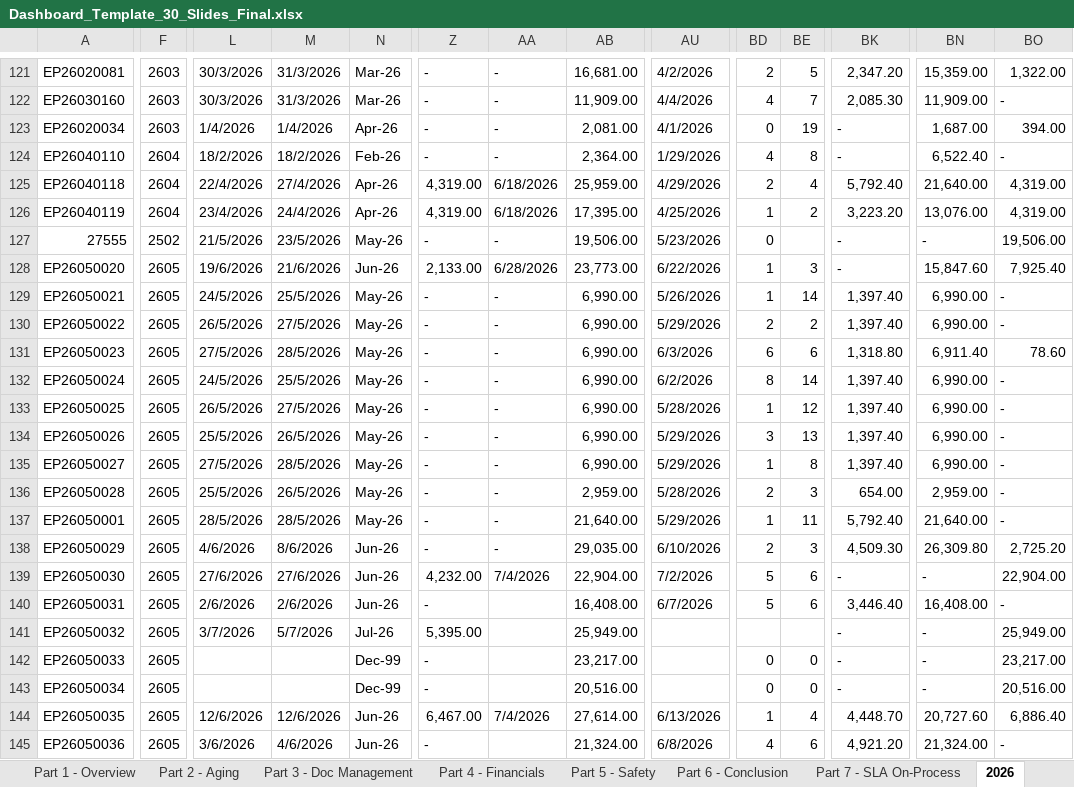
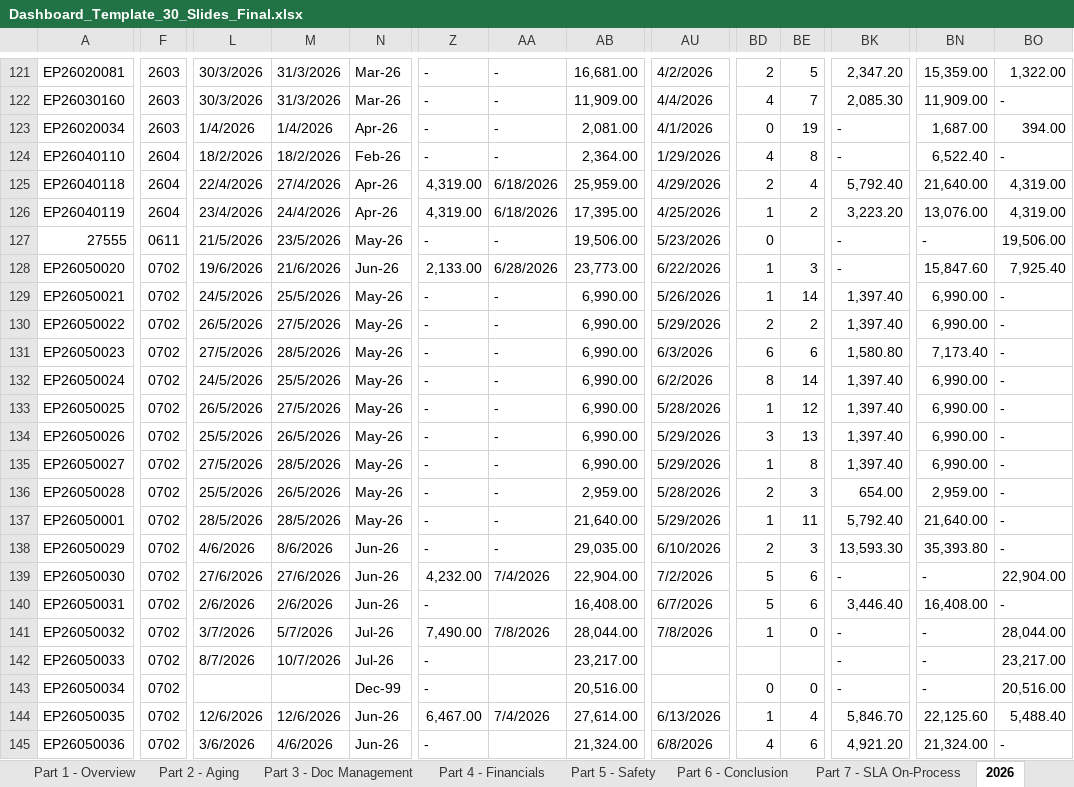
Before and after one commit to boonchotbor-design/0-Dashboard, an Excel workbook: Dashboard_Template_30_Slides_Final.xlsx, sheet 2026, drawn as a sheet; only a part is shown, gaps mark what is left out; values as stored, in another font and other column widths than the file's, no cell formats; the diff covers the shown part only; the diff names each change by its address in the sheet, - before the commit and + after, or states it on an @@ line.

Commit message:
Update summary.html for dynamic Excel data parsing

```diff
--- a/Dashboard_Template_30_Slides_Final.xlsx (sheet 2026)
+++ b/Dashboard_Template_30_Slides_Final.xlsx (sheet 2026)
-F127: 2502
+F127: 0611
-F128:F145: 2605
+F128:F145: 0702
-BK131: 1,318.80
+BK131: 1,580.80
-BN131: 6,911.40
+BN131: 7,173.40
-BO131: 78.60
+BO131: -
-BK138: 4,509.30
+BK138: 13,593.30
-BN138: 26,309.80
+BN138: 35,393.80
-BO138: 2,725.20
+BO138: -
-Z141: 5,395.00
+Z141: 7,490.00
-AA141: (empty)
+AA141: 7/8/2026
-AB141: 25,949.00
+AB141: 28,044.00
-AU141: (empty)
+AU141: 7/8/2026
-BD141: (empty)
+BD141: 1
-BE141: (empty)
+BE141: 0
-BO141: 25,949.00
+BO141: 28,044.00
-L142: (empty)
+L142: 8/7/2026
-M142: (empty)
+M142: 10/7/2026
-N142: Dec-99
+N142: Jul-26
-BD142: 0
+BD142: (empty)
-BE142: 0
+BE142: (empty)
-BK144: 4,448.70
+BK144: 5,846.70
-BN144: 20,727.60
+BN144: 22,125.60
-BO144: 6,886.40
+BO144: 5,488.40
```
Also changed, not shown: 1 removed row and 404 edited cells elsewhere in this sheet, sheet Sheet1, sheet Part 4 - Financials, sheet Part 3 - Doc Management, sheet Part 2 - Aging, sheet Part 1 - Overview, cell formats, formulas that keep their value, 23 other files.
